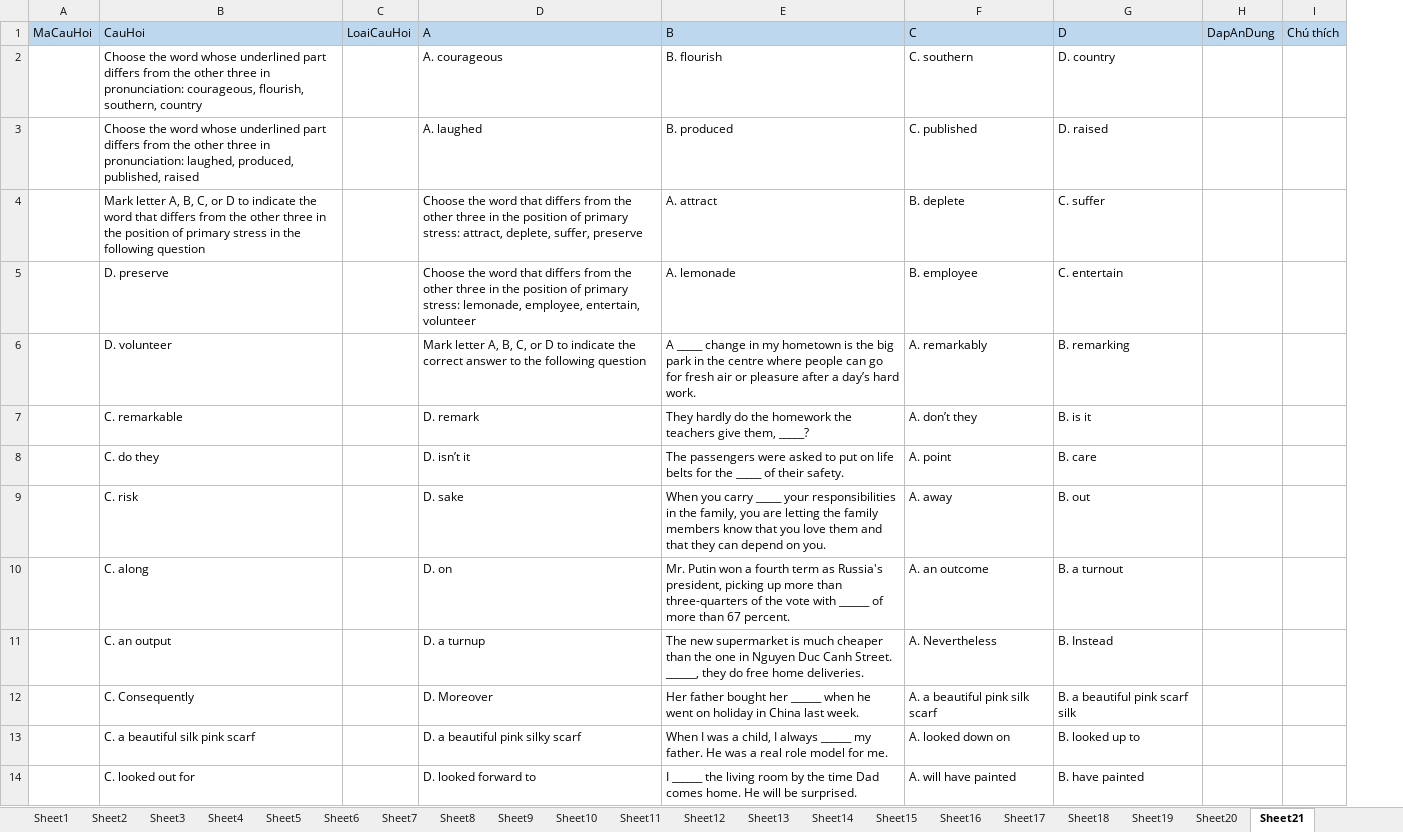
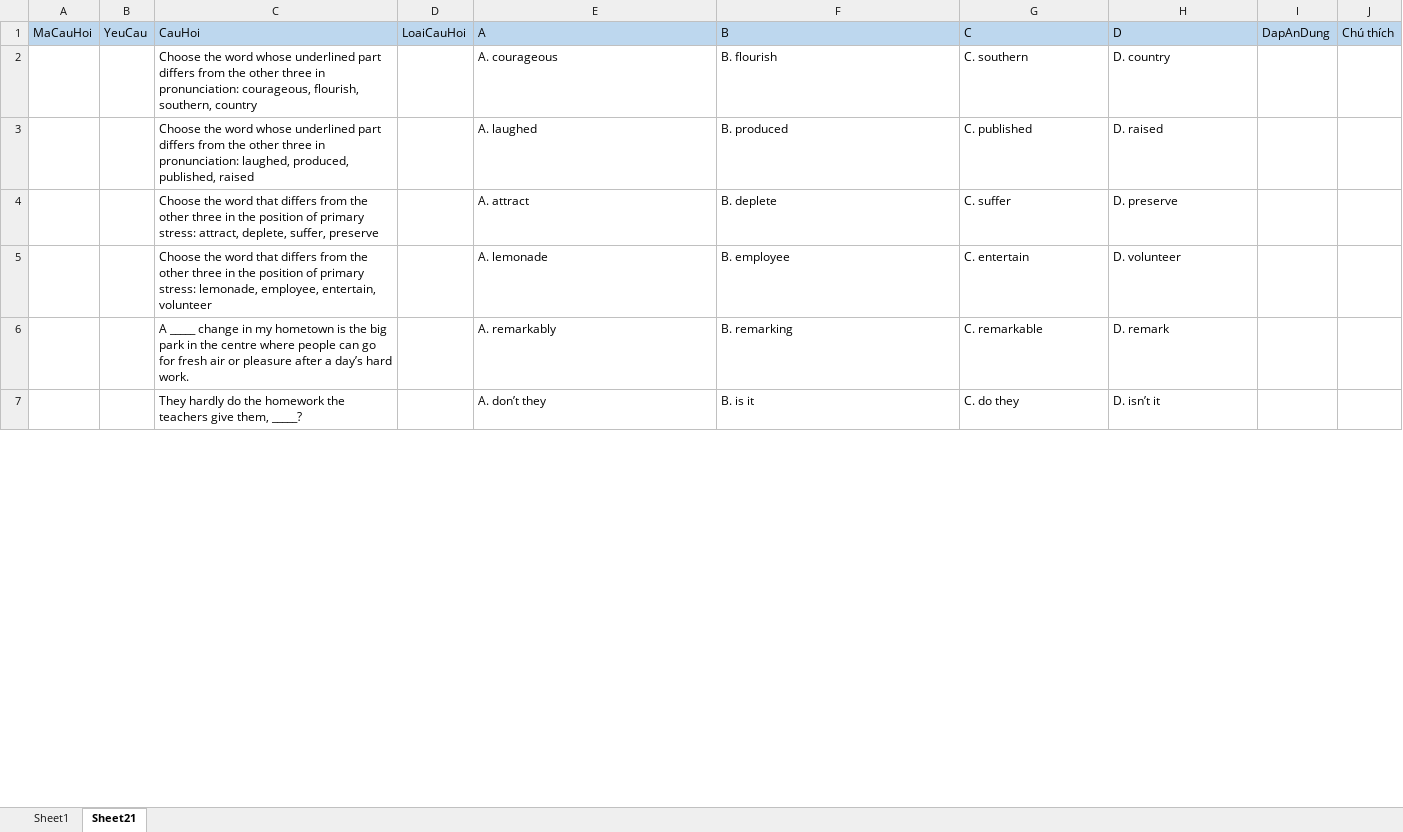
Before and after one commit to DaoTanP/He-thong-thi-tieng-Anh, an Excel workbook: source/mysql/data.thithptqg.xlsx, sheet Sheet21, drawn as a sheet; only a part is shown; values as stored, in another font and other column widths than the file's, no borders; removed rows and columns are numbered as before the commit, all else as after; the diff covers the shown part only; the diff names each change by its address in the sheet, - before the commit and + after, or states it on an @@ line.

```diff
--- a/source/mysql/data.thithptqg.xlsx (sheet Sheet21)
+++ b/source/mysql/data.thithptqg.xlsx (sheet Sheet21)
-sheet tab: Sheet2
-sheet tab: Sheet3
-sheet tab: Sheet4
-sheet tab: Sheet5
-sheet tab: Sheet6
-sheet tab: Sheet7
-sheet tab: Sheet8
-sheet tab: Sheet9
-sheet tab: Sheet10
-sheet tab: Sheet11
-sheet tab: Sheet12
-sheet tab: Sheet13
-sheet tab: Sheet14
-sheet tab: Sheet15
-sheet tab: Sheet16
-sheet tab: Sheet17
-sheet tab: Sheet18
-sheet tab: Sheet19
-sheet tab: Sheet20
+column B (YeuCau), empty
-row 4:  | Mark letter A, B, C, or D to indicate the word that differs from the other three in the position of primary stress in the following question |  | Choose the word that differs from the other three in the position of primary stress: attract, deplete, suffer, preserve | A. attract | B. deplete | C. suffer
-row 5:  | D. preserve |  | Choose the word that differs from the other three in the position of primary stress: lemonade, employee, entertain, volunteer | A. lemonade | B. employee | C. entertain
-row 6:  | D. volunteer |  | Mark letter A, B, C, or D to indicate the correct answer to the following question | A _____ change in my hometown is the big park in the centre where people can go for fresh air or pleasure after a day’s hard work. | A. remarkably | B. remarking
-row 7:  | C. remarkable |  | D. remark | They hardly do the homework the teachers give them, _____? | A. don’t they | B. is it
-row 8:  | C. do they |  | D. isn’t it | The passengers were asked to put on life belts for the _____ of their safety. | A. point | B. care
-row 9:  | C. risk |  | D. sake | When you carry _____ your responsibilities in the family, you are letting the family members know that you love them and that they can depend on you. | A. away | B. out
-row 10:  | C. along |  | D. on | Mr. Putin won a fourth term as Russia's president, picking up more than three-quarters of the vote with ______ of more than 67 percent. | A. an outcome | B. a turnout
-row 11:  | C. an output |  | D. a turnup | The new supermarket is much cheaper than the one in Nguyen Duc Canh Street. ______, they do free home deliveries. | A. Nevertheless | B. Instead
-row 12:  | C. Consequently |  | D. Moreover | Her father bought her ______ when he went on holiday in China last week. | A. a beautiful pink silk scarf | B. a beautiful pink scarf silk
-row 13:  | C. a beautiful silk pink scarf |  | D. a beautiful pink silky scarf | When I was a child, I always ______ my father. He was a real role model for me. | A. looked down on | B. looked up to
-row 14:  | C. looked out for |  | D. looked forward to | I ______ the living room by the time Dad comes home. He will be surprised. | A. will have painted | B. have painted
+row 4:  |  | Choose the word that differs from the other three in the position of primary stress: attract, deplete, suffer, preserve |  | A. attract | B. deplete | C. suffer | D. preserve
+row 5:  |  | Choose the word that differs from the other three in the position of primary stress: lemonade, employee, entertain, volunteer |  | A. lemonade | B. employee | C. entertain | D. volunteer
+row 6:  |  | A _____ change in my hometown is the big park in the centre where people can go for fresh air or pleasure after a day’s hard work. |  | A. remarkably | B. remarking | C. remarkable | D. remark
+row 7:  |  | They hardly do the homework the teachers give them, _____? |  | A. don’t they | B. is it | C. do they | D. isn’t it
```
Also changed, not shown: 52 added rows elsewhere in this sheet, sheet Sheet1.
